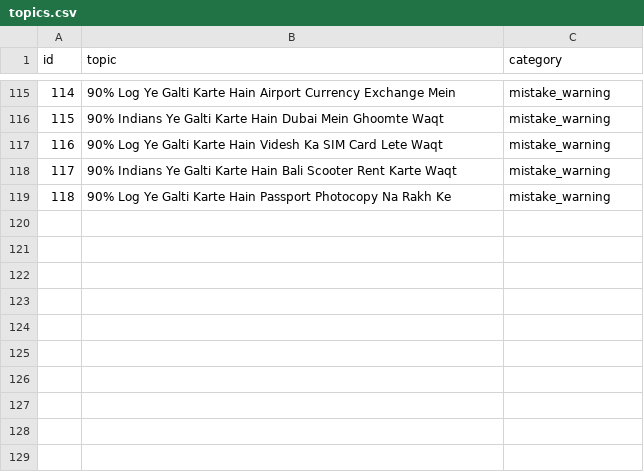
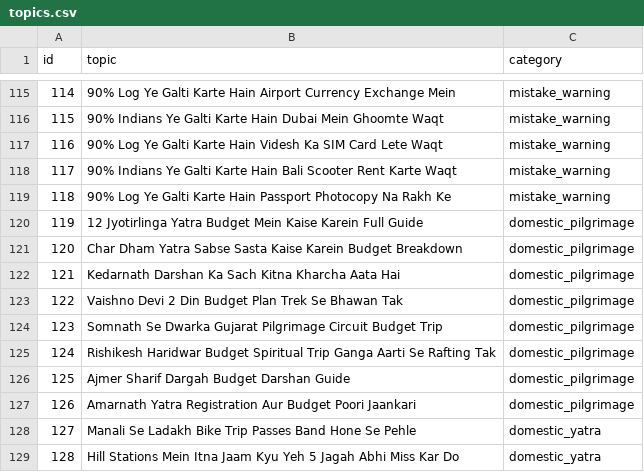
Before and after one commit to ismailshaikh/ismailshaikh, a CSV file: FakiraMusafir/topics.csv, drawn as a sheet; only a part is shown, gaps mark what is left out.

```diff
--- a/FakiraMusafir/topics.csv
+++ b/FakiraMusafir/topics.csv
@@ -119 +119,11 @@ id,topic,category
 118,90% Log Ye Galti Karte Hain Passport Photocopy Na Rakh Ke,mistake_warning
+119,12 Jyotirlinga Yatra Budget Mein Kaise Karein Full Guide,domestic_pilgrimage
+120,Char Dham Yatra Sabse Sasta Kaise Karein Budget Breakdown,domestic_pilgrimage
+121,Kedarnath Darshan Ka Sach Kitna Kharcha Aata Hai,domestic_pilgrimage
+122,Vaishno Devi 2 Din Budget Plan Trek Se Bhawan Tak,domestic_pilgrimage
+123,Somnath Se Dwarka Gujarat Pilgrimage Circuit Budget Trip,domestic_pilgrimage
+124,Rishikesh Haridwar Budget Spiritual Trip Ganga Aarti Se Rafting Tak,domestic_pilgrimage
+125,Ajmer Sharif Dargah Budget Darshan Guide,domestic_pilgrimage
+126,Amarnath Yatra Registration Aur Budget Poori Jaankari,domestic_pilgrimage
+127,Manali Se Ladakh Bike Trip Passes Band Hone Se Pehle,domestic_yatra
+128,Hill Stations Mein Itna Jaam Kyu Yeh 5 Jagah Abhi Miss Kar Do,domestic_yatra
```
